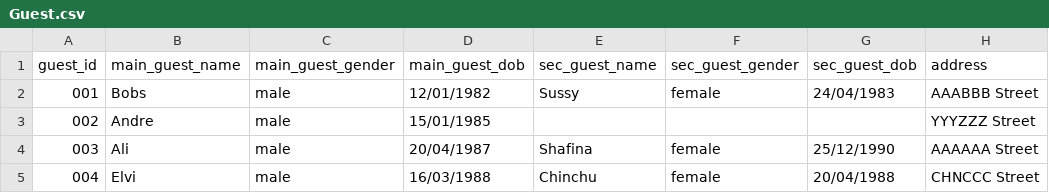
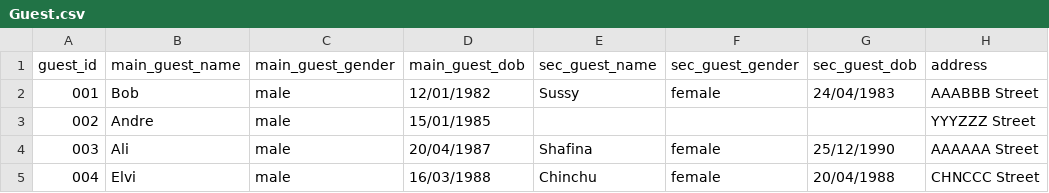
Before and after one commit to SumithThomas/svthtl, a CSV file: Guest.csv, drawn as a sheet; only a part is shown; the diff names each change by its address in the sheet, - before the commit and + after, or states it on an @@ line.

Commit message:
Update Guest.csv

```diff
--- a/Guest.csv
+++ b/Guest.csv
-B2 (main_guest_name): Bobs
+B2 (main_guest_name): Bob
```
